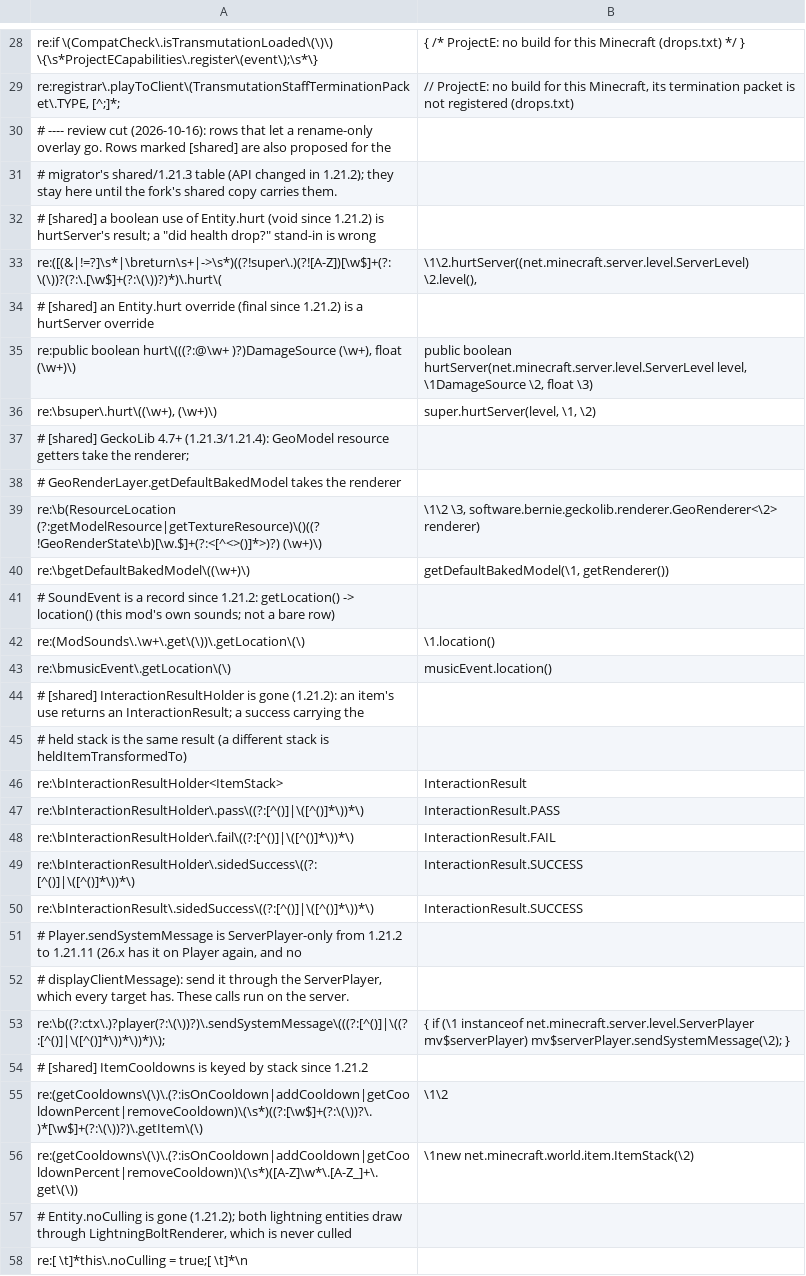
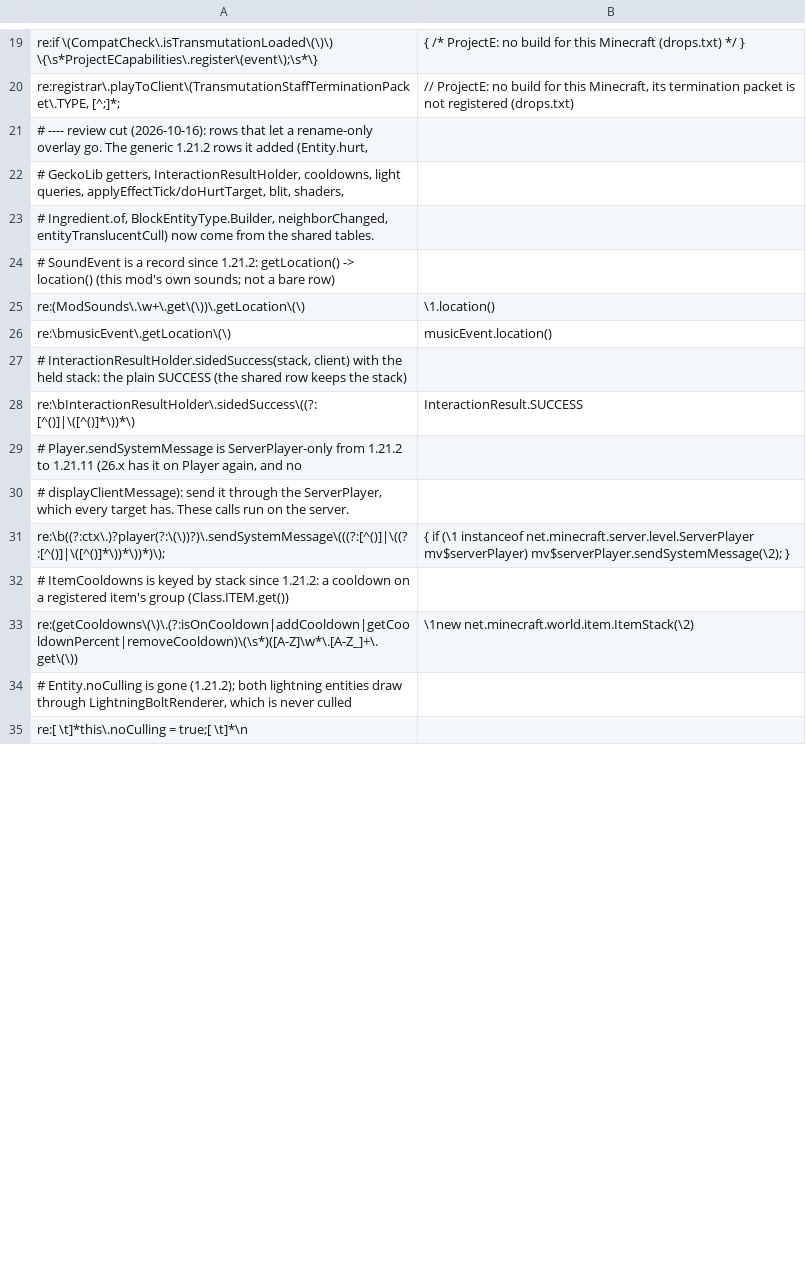
Before and after one commit to jivinstev/TheLastSword, a TSV file: .multiversion/targets/1.21.4/renames.tsv, drawn as a sheet; only a part is shown, gaps mark what is left out; the diff covers the shown part only.

```diff
--- a/.multiversion/targets/1.21.4/renames.tsv
+++ b/.multiversion/targets/1.21.4/renames.tsv
@@ -29,13 +20,5 @@ re:if \(CompatCheck\.isTransmutationLoaded\(\)\) \{\s*ProjectECapabilities\.regi
 re:registrar\.playToClient\(TransmutationStaffTerminationPacket\.TYPE, [^;]*;	// ProjectE: no build for this Minecraft, its termination packet is not registered (drops.txt)
-# ---- review cut (2026-10-16): rows that let a rename-only overlay go. Rows marked [shared] are also proposed for the
-# migrator's shared/1.21.3 table (API changed in 1.21.2); they stay here until the fork's shared copy carries them.
-# [shared] a boolean use of Entity.hurt (void since 1.21.2) is hurtServer's result; a "did health drop?" stand-in is wrong
-re:([(&|!=?]\s*|\breturn\s+|->\s*)((?!super\.)(?![A-Z])[\w$]+(?:\(\))?(?:\.[\w$]+(?:\(\))?)*)\.hurt\(	\1\2.hurtServer((net.minecraft.server.level.ServerLevel) \2.level(),
-# [shared] an Entity.hurt override (final since 1.21.2) is a hurtServer override
-re:public boolean hurt\(((?:@\w+ )?)DamageSource (\w+), float (\w+)\)	public boolean hurtServer(net.minecraft.server.level.ServerLevel level, \1DamageSource \2, float \3)
-re:\bsuper\.hurt\((\w+), (\w+)\)	super.hurtServer(level, \1, \2)
-# [shared] GeckoLib 4.7+ (1.21.3/1.21.4): GeoModel resource getters take the renderer;
-# GeoRenderLayer.getDefaultBakedModel takes the renderer
-re:\b(ResourceLocation (?:getModelResource|getTextureResource)\()((?!GeoRenderState\b)[\w.$]+(?:<[^<>()]*>)?) (\w+)\)	\1\2 \3, software.bernie.geckolib.renderer.GeoRenderer<\2> renderer)
-re:\bgetDefaultBakedModel\((\w+)\)	getDefaultBakedModel(\1, getRenderer())
+# ---- review cut (2026-10-16): rows that let a rename-only overlay go. The generic 1.21.2 rows it added (Entity.hurt,
+# GeckoLib getters, InteractionResultHolder, cooldowns, light queries, applyEffectTick/doHurtTarget, blit, shaders,
+# Ingredient.of, BlockEntityType.Builder, neighborChanged, entityTranslucentCull) now come from the shared tables.
 # SoundEvent is a record since 1.21.2: getLocation() -> location() (this mod's own sounds; not a bare row)
@@ -43,9 +26,4 @@ re:(ModSounds\.\w+\.get\(\))\.getLocation\(\)	\1.location()
 re:\bmusicEvent\.getLocation\(\)	musicEvent.location()
-# [shared] InteractionResultHolder is gone (1.21.2): an item's use returns an InteractionResult; a success carrying the
-# held stack is the same result (a different stack is heldItemTransformedTo)
-re:\bInteractionResultHolder<ItemStack>	InteractionResult
-re:\bInteractionResultHolder\.pass\((?:[^()]|\([^()]*\))*\)	InteractionResult.PASS
-re:\bInteractionResultHolder\.fail\((?:[^()]|\([^()]*\))*\)	InteractionResult.FAIL
+# InteractionResultHolder.sidedSuccess(stack, client) with the held stack: the plain SUCCESS (the shared row keeps the stack)
 re:\bInteractionResultHolder\.sidedSuccess\((?:[^()]|\([^()]*\))*\)	InteractionResult.SUCCESS
-re:\bInteractionResult\.sidedSuccess\((?:[^()]|\([^()]*\))*\)	InteractionResult.SUCCESS
 # Player.sendSystemMessage is ServerPlayer-only from 1.21.2 to 1.21.11 (26.x has it on Player again, and no
@@ -53,4 +31,3 @@ re:\bInteractionResult\.sidedSuccess\((?:[^()]|\([^()]*\))*\)	InteractionResult.
 re:\b((?:ctx\.)?player(?:\(\))?)\.sendSystemMessage\(((?:[^()]|\((?:[^()]|\([^()]*\))*\))*)\);	{ if (\1 instanceof net.minecraft.server.level.ServerPlayer mv$serverPlayer) mv$serverPlayer.sendSystemMessage(\2); }
-# [shared] ItemCooldowns is keyed by stack since 1.21.2
-re:(getCooldowns\(\)\.(?:isOnCooldown|addCooldown|getCooldownPercent|removeCooldown)\(\s*)((?:[\w$]+(?:\(\))?\.)*[\w$]+(?:\(\))?)\.getItem\(\)	\1\2
+# ItemCooldowns is keyed by stack since 1.21.2: a cooldown on a registered item's group (Class.ITEM.get())
 re:(getCooldowns\(\)\.(?:isOnCooldown|addCooldown|getCooldownPercent|removeCooldown)\(\s*)([A-Z]\w*\.[A-Z_]+\.get\(\))	\1new net.minecraft.world.item.ItemStack(\2)
```
Also changed, not shown: 32 removed rows and 1 edited cell elsewhere in this file.
